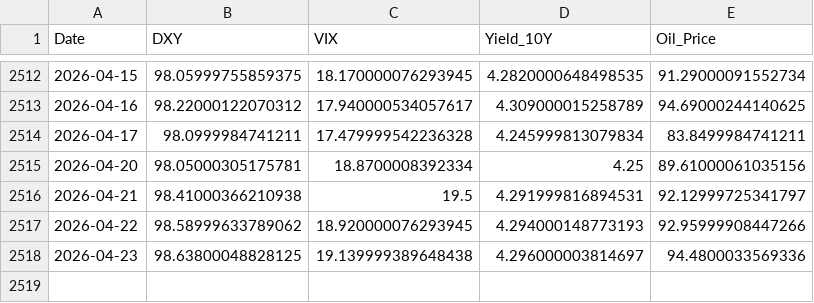
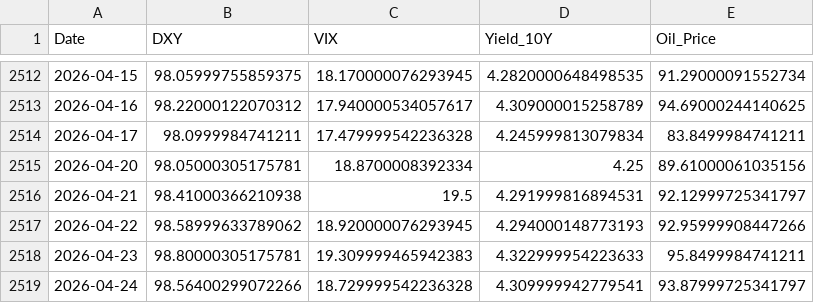
Before and after one commit to ken968/Market-Intelligence, a CSV file: data/macro_indicators.csv, drawn as a sheet; only a part is shown, gaps mark what is left out.

```diff
--- a/data/macro_indicators.csv
+++ b/data/macro_indicators.csv
@@ -2517,2 +2517,3 @@ Date,DXY,VIX,Yield_10Y,Oil_Price
 2026-04-22,98.58999633789062,18.920000076293945,4.294000148773193,92.95999908447266
-2026-04-23,98.63800048828125,19.139999389648438,4.296000003814697,94.4800033569336
+2026-04-23,98.80000305175781,19.309999465942383,4.322999954223633,95.8499984741211
+2026-04-24,98.56400299072266,18.729999542236328,4.309999942779541,93.87999725341797
```
Also changed, not shown: data/QQQ_global_insights.csv, data/SPY_global_insights.csv, 18 other files.
